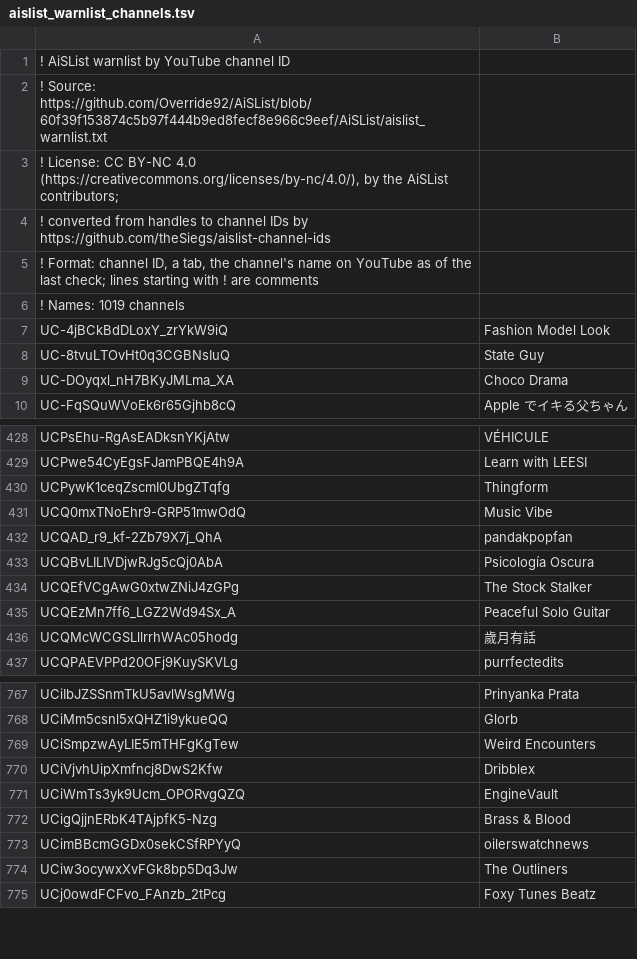
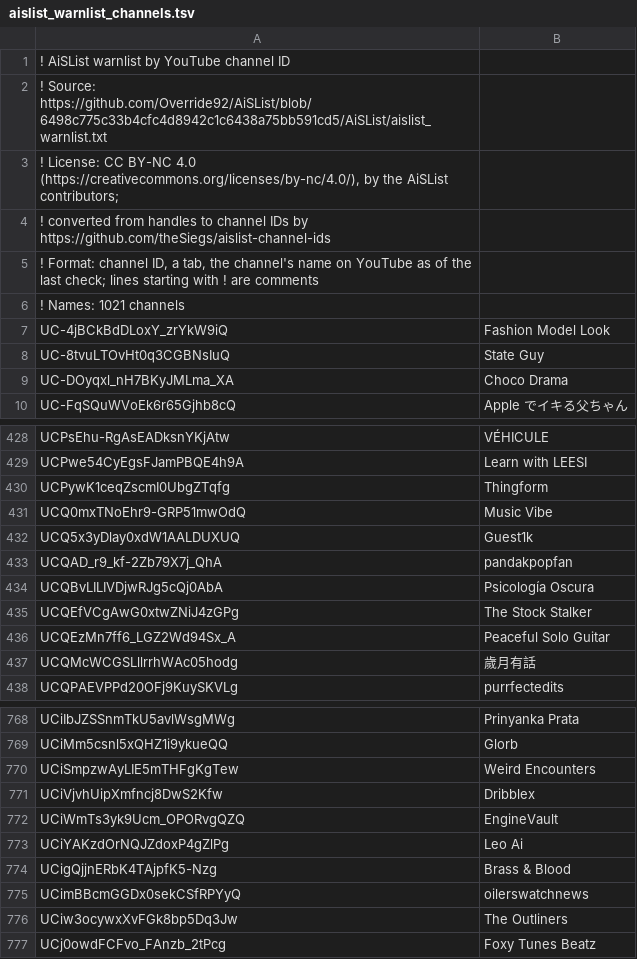
Before and after one commit to theSiegs/aislist-channel-ids, a TSV file: lists/aislist_warnlist_channels.tsv, drawn as a sheet; only a part is shown, gaps mark what is left out.

```diff
--- a/lists/aislist_warnlist_channels.tsv
+++ b/lists/aislist_warnlist_channels.tsv
@@ -1,3 +1,3 @@
 ! AiSList warnlist by YouTube channel ID
-! Source: https://github.com/Override92/AiSList/blob/60f39f153874c5b97f444b9ed8fecf8e966c9eef/AiSList/aislist_warnlist.txt
+! Source: https://github.com/Override92/AiSList/blob/6498c775c33b4cfc4d8942c1c6438a75bb591cd5/AiSList/aislist_warnlist.txt
 ! License: CC BY-NC 4.0 (https://creativecommons.org/licenses/by-nc/4.0/), by the AiSList contributors;
@@ -5,3 +5,3 @@
 ! Format: channel ID, a tab, the channel's name on YouTube as of the last check; lines starting with ! are comments
-! Names: 1019 channels
+! Names: 1021 channels
 UC-4jBCkBdDLoxY_zrYkW9iQ	Fashion Model Look
@@ -431,2 +431,3 @@ UCPywK1ceqZscmI0UbgZTqfg	Thingform
 UCQ0mxTNoEhr9-GRP51mwOdQ	Music Vibe
+UCQ5x3yDlay0xdW1AALDUXUQ	Guest1k
 UCQAD_r9_kf-2Zb79X7j_QhA	pandakpopfan
@@ -771,2 +772,3 @@ UCiVjvhUipXmfncj8DwS2Kfw	Dribblex
 UCiWmTs3yk9Ucm_OPORvgQZQ	EngineVault
+UCiYAKzdOrNQJZdoxP4gZlPg	Leo Ai
 UCigQjjnERbK4TAjpfK5-Nzg	Brass & Blood
```
Also changed, not shown: reports/handle_changes.tsv, 8 other files.
